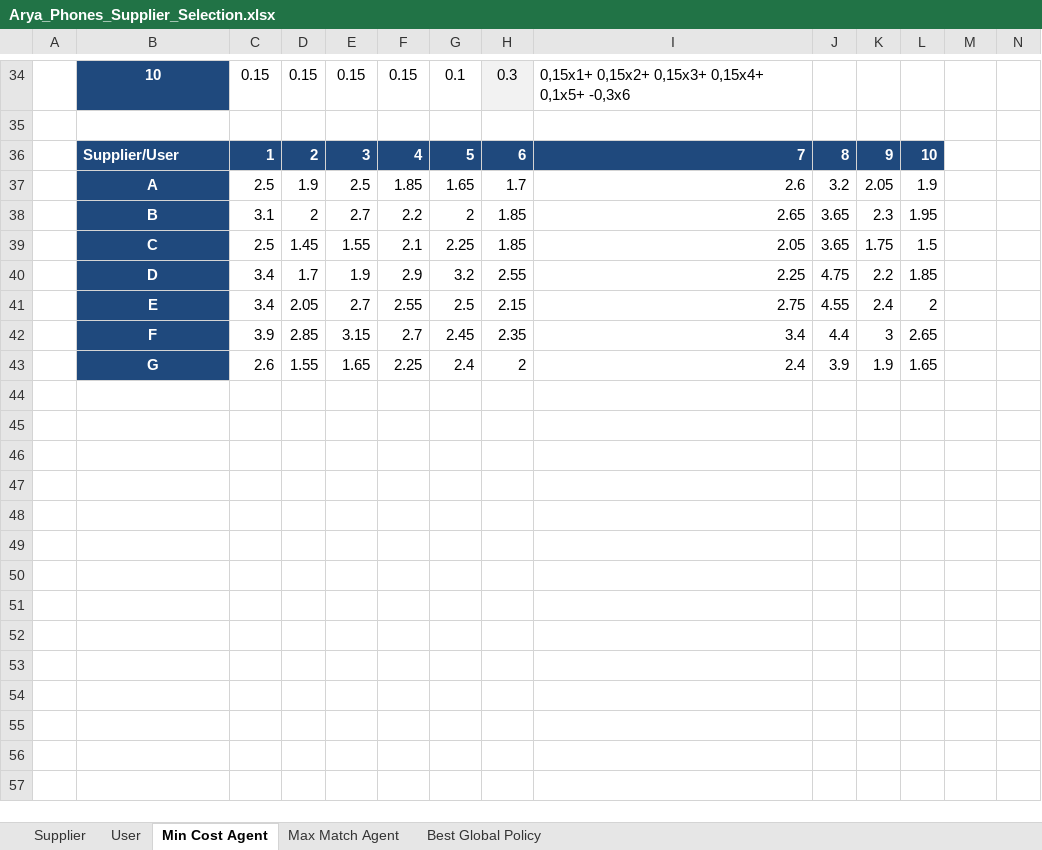
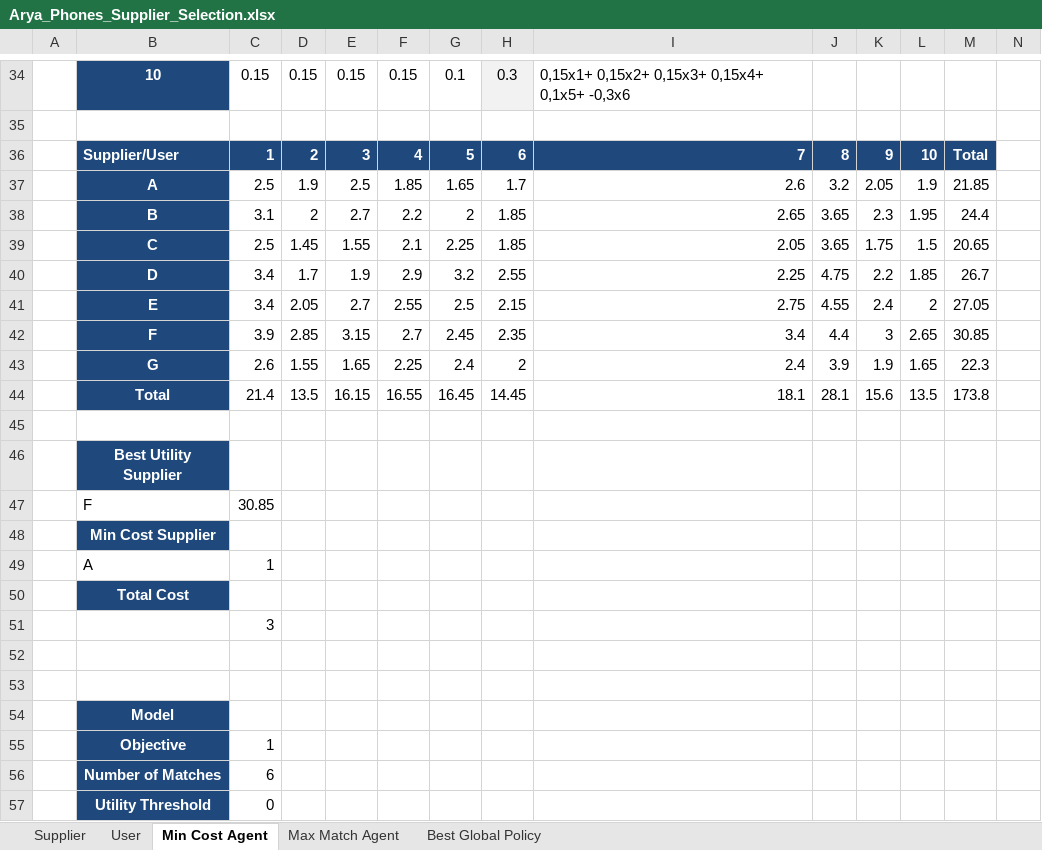
Before and after one commit to aydinarda/AryaPhoneSupp, an Excel workbook: Arya_Phones_Supplier_Selection.xlsx, sheet Min Cost Agent, drawn as a sheet; only a part is shown, gaps mark what is left out; values as stored, in another font and other column widths than the file's, no borders; rows hold the shown columns only; the diff names each change by its address in the sheet, - before the commit and + after, or states it on an @@ line.

Commit message:
Add files via upload

```diff
--- a/Arya_Phones_Supplier_Selection.xlsx (sheet Min Cost Agent)
+++ b/Arya_Phones_Supplier_Selection.xlsx (sheet Min Cost Agent)
-M36: (empty)
+M36: Total
-M36 fill: none
+M36 fill: #1F497D
-M37: (empty)
+M37: 21.85
-M38: (empty)
+M38: 24.4
-M39: (empty)
+M39: 20.65
-M40: (empty)
+M40: 26.7
-M41: (empty)
+M41: 27.05
-M42: (empty)
+M42: 30.85
-M43: (empty)
+M43: 22.3
+row 44:  | Total | 21.4 | 13.5 | 16.15 | 16.55 | 16.45 | 14.45 | 18.1 | 28.1 | 15.6 | 13.5 | 173.8
+row 45: (empty)
+row 46:  | Best Utility Supplier
+row 47:  | F | 30.85
+row 48:  | Min Cost Supplier
+row 49:  | A | 1
+row 50:  | Total Cost
+row 51:  |  | 3
+row 52: (empty)
+row 53: (empty)
+row 54:  | Model
+row 55:  | Objective | 1
+row 56:  | Number of Matches | 6
+row 57:  | Utility Threshold | 0
```
Also changed, not shown: sheet Supplier, formulas that keep their value.
